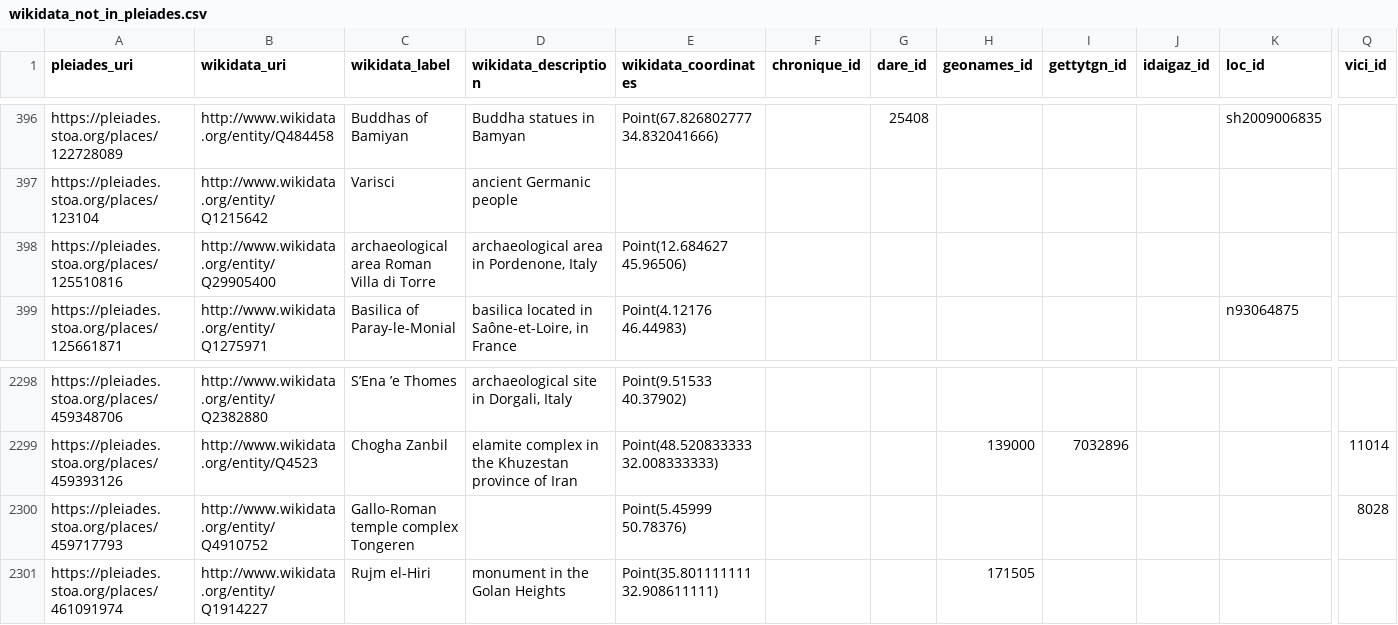
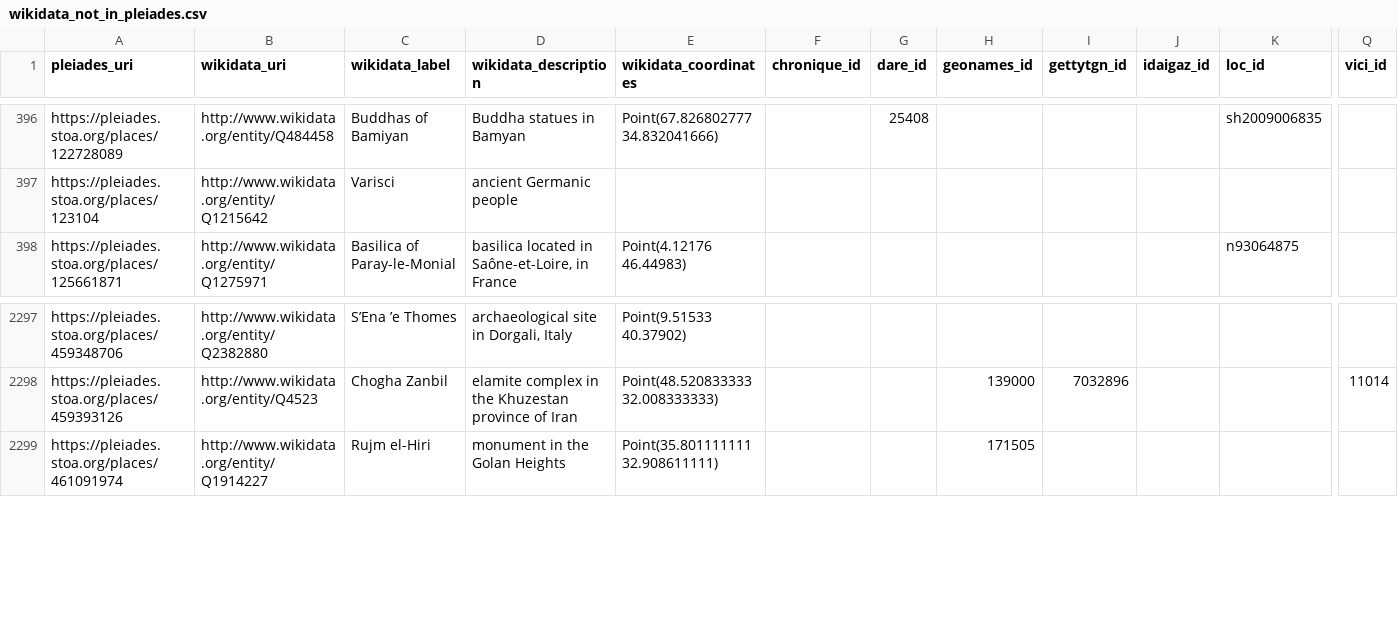
Before and after one commit to isawnyu/pleiades_wikidata, a CSV file: data/wikidata_not_in_pleiades.csv, drawn as a sheet; only a part is shown, gaps mark what is left out; rows hold the shown columns only; the diff names each change by its address in the sheet, - before the commit and + after, or states it on an @@ line.

Commit message:
updated pleiades wikidata: 14,468 Wikidata entities include a Pleiades ID property and 8,449 Pleiades entities include a Wikidata ID property. Of these, 8,366 are mutual (bidirectional). There are: 4,783 Pleiades resources to which Wikidata links can be added after they are checked; 83 Wikidata items to which Pleiades IDs can be added after they are checked; 73 Wikidata items that each link to more than one Pleiades ID (violates the Wikidata 'single-value constraint'); and 1,153 Pleiades resources to each of which more than one Wikidata Item link (violates the Wikidata 'distinct-values constraint').

```diff
--- a/data/wikidata_not_in_pleiades.csv
+++ b/data/wikidata_not_in_pleiades.csv
-row 398: https://pleiades.stoa.org/places/125510816 | http://www.wikidata.org/entity/Q29905400 | archaeological area Roman Villa di Torre | archaeological area in Pordenone, Italy | Point(12.684627 45.96506)
-row 2300: https://pleiades.stoa.org/places/459717793 | http://www.wikidata.org/entity/Q4910752 | Gallo-Roman temple complex Tongeren |  | Point(5.45999 50.78376) |  |  |  |  |  |  | 8028
```
Also changed, not shown: data/pleiades_not_in_wikidata.csv, 1 other file.
